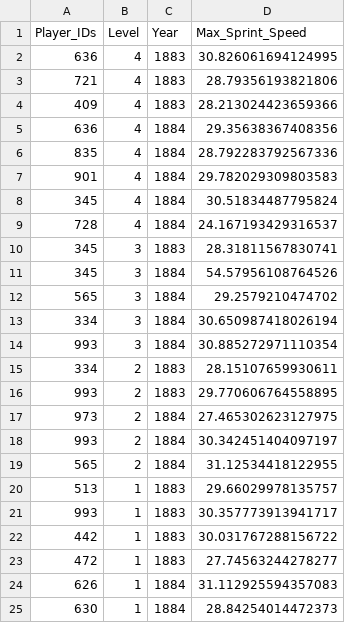
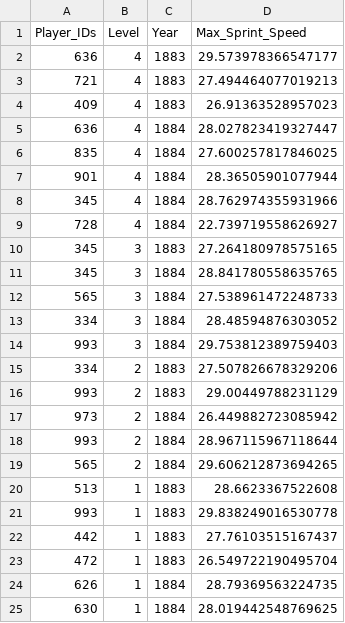
Before and after one commit to genocous/smt_data_challenge, a CSV file: shortstops.csv, drawn as a sheet.

Commit message:
Almost done with sprint speeds

```diff
--- a/shortstops.csv
+++ b/shortstops.csv
@@ -1,25 +1,25 @@
 Player_IDs,Level,Year,Max_Sprint_Speed
-636,4,1883,30.826061694124995
-721,4,1883,28.79356193821806
-409,4,1883,28.213024423659366
-636,4,1884,29.35638367408356
-835,4,1884,28.792283792567336
-901,4,1884,29.782029309803583
-345,4,1884,30.51834487795824
-728,4,1884,24.167193429316537
-345,3,1883,28.31811567830741
-345,3,1884,54.57956108764526
-565,3,1884,29.2579210474702
-334,3,1884,30.650987418026194
-993,3,1884,30.885272971110354
-334,2,1883,28.15107659930611
-993,2,1883,29.770606764558895
-973,2,1884,27.465302623127975
-993,2,1884,30.342451404097197
-565,2,1884,31.12534418122955
-513,1,1883,29.66029978135757
-993,1,1883,30.357773913941717
-442,1,1883,30.031767288156722
-472,1,1883,27.74563244278277
-626,1,1884,31.112925594357083
-630,1,1884,28.84254014472373
+636,4,1883,29.573978366547177
+721,4,1883,27.494464077019213
+409,4,1883,26.91363528957023
+636,4,1884,28.027823419327447
+835,4,1884,27.600257817846025
+901,4,1884,28.36505901077944
+345,4,1884,28.762974355931966
+728,4,1884,22.739719558626927
+345,3,1883,27.264180978575165
+345,3,1884,28.841780558635765
+565,3,1884,27.538961472248733
+334,3,1884,28.48594876303052
+993,3,1884,29.753812389759403
+334,2,1883,27.507826678329206
+993,2,1883,29.00449788231129
+973,2,1884,26.449882723085942
+993,2,1884,28.967115967118644
+565,2,1884,29.606212873694265
+513,1,1883,28.6623367522608
+993,1,1883,29.838249016530778
+442,1,1883,27.76103515167437
+472,1,1883,26.549722190495704
+626,1,1884,28.79369563224735
+630,1,1884,28.019442548769625
```
Also changed, not shown: center_fielders.csv, 2 other files.
